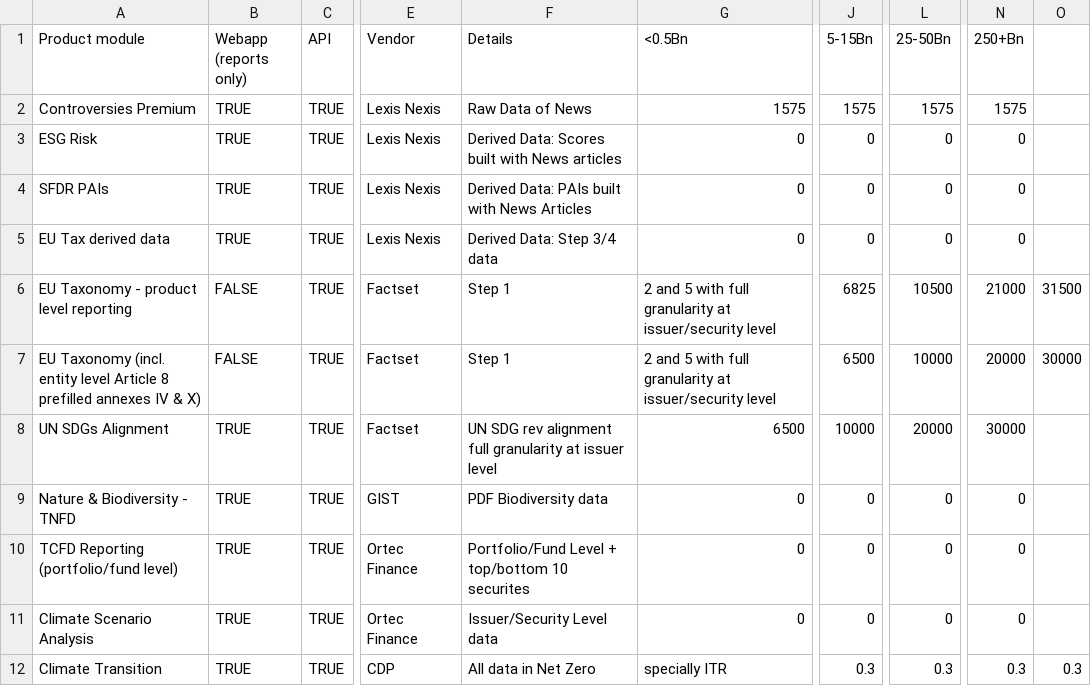
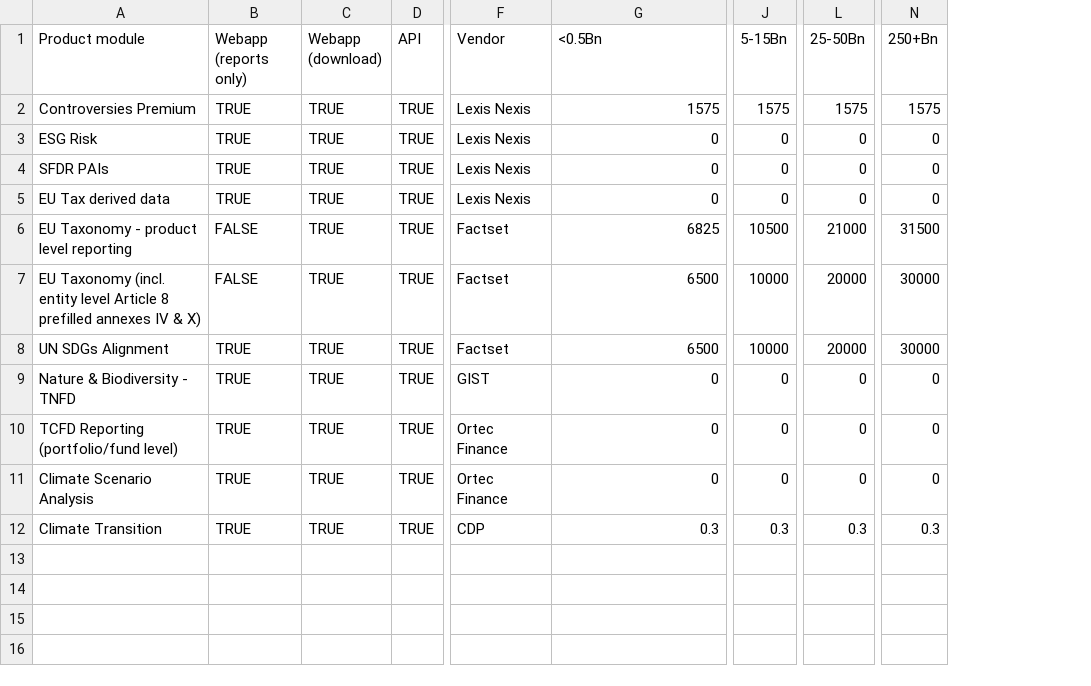
Before and after one commit to bkrusche/pricing, a CSV file: variablecost.csv, drawn as a sheet; only a part is shown, gaps mark what is left out; removed rows and columns are numbered as before the commit, all else as after; the diff names each change by its address in the sheet, - before the commit and + after, or states it on an @@ line.

Commit message:
Update variablecost.csv

```diff
--- a/variablecost.csv
+++ b/variablecost.csv
+column C (Webapp (download)), rows 2-12: all TRUE
-column F (Details), rows 2-12: Raw Data of News | Derived Data: Scores built with News articles | Derived Data: PAIs built with News Articles | Derived Data: Step 3/4 data | Step 1 | Step 1 | UN SDG rev alignment full granularity at issuer level | PDF Biodiversity data | Portfolio/Fund Level + top/bottom 10 securites | Issuer/Security Level data | All data in Net Zero
-column O, rows 6-12: 31500 | 30000 |  |  |  |  | 0.3
-G6 (<0.5Bn): 2 and 5 with full granularity at issuer/security level
+G6 (<0.5Bn): 6825
-J6 (5-15Bn): 6825
+J6 (5-15Bn): 10500
-L6 (25-50Bn): 10500
+L6 (25-50Bn): 21000
-N6 (250+Bn): 21000
+N6 (250+Bn): 31500
-G7 (<0.5Bn): 2 and 5 with full granularity at issuer/security level
+G7 (<0.5Bn): 6500
-J7 (5-15Bn): 6500
+J7 (5-15Bn): 10000
-L7 (25-50Bn): 10000
+L7 (25-50Bn): 20000
-N7 (250+Bn): 20000
+N7 (250+Bn): 30000
-G12 (<0.5Bn): specially ITR
+G12 (<0.5Bn): 0.3
```
